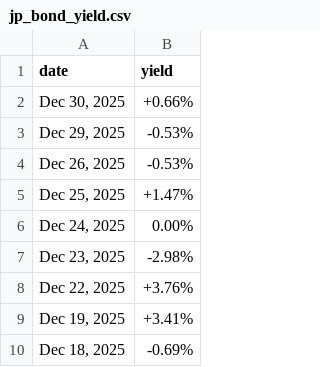
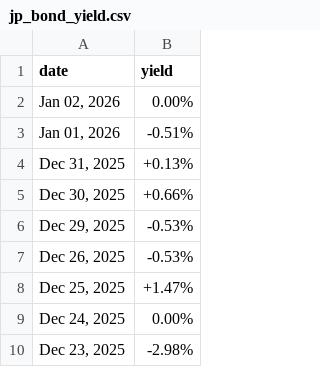
Before and after one commit to mvansan/VN-JP-MacroIndicators-Crawler, a CSV file: data/raw/jp_bond_yield.csv, drawn as a sheet; only a part is shown; the shorter side is filled out with more unchanged rows.

```diff
--- a/data/raw/jp_bond_yield.csv
+++ b/data/raw/jp_bond_yield.csv
@@ -1,2 +1,5 @@
 date,yield
+"Jan 02, 2026",0.00%
+"Jan 01, 2026",-0.51%
+"Dec 31, 2025",+0.13%
 "Dec 30, 2025",+0.66%
```
Also changed, not shown: data/cleaned/jp_bond_yield_cleaned.csv, data/cleaned/vn_bond_yield_cleaned.csv, 1 other file.
